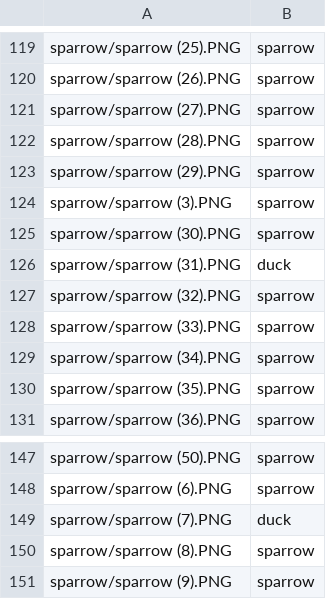
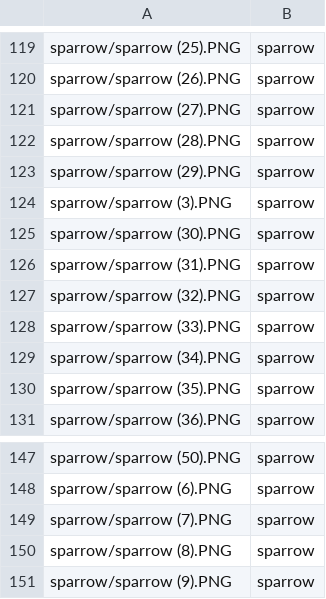
Before and after one commit to studio-fluffy/FluffyBird, a CSV file: EggClassification/results.csv, drawn as a sheet; only a part is shown, gaps mark what is left out.

```diff
--- a/EggClassification/results.csv
+++ b/EggClassification/results.csv
@@ -125,3 +125,3 @@ sparrow/sparrow (3).PNG,sparrow
 sparrow/sparrow (30).PNG,sparrow
-sparrow/sparrow (31).PNG,duck
+sparrow/sparrow (31).PNG,sparrow
 sparrow/sparrow (32).PNG,sparrow
@@ -148,3 +148,3 @@ sparrow/sparrow (50).PNG,sparrow
 sparrow/sparrow (6).PNG,sparrow
-sparrow/sparrow (7).PNG,duck
+sparrow/sparrow (7).PNG,sparrow
 sparrow/sparrow (8).PNG,sparrow
```
Also changed, not shown: 6 other files.
